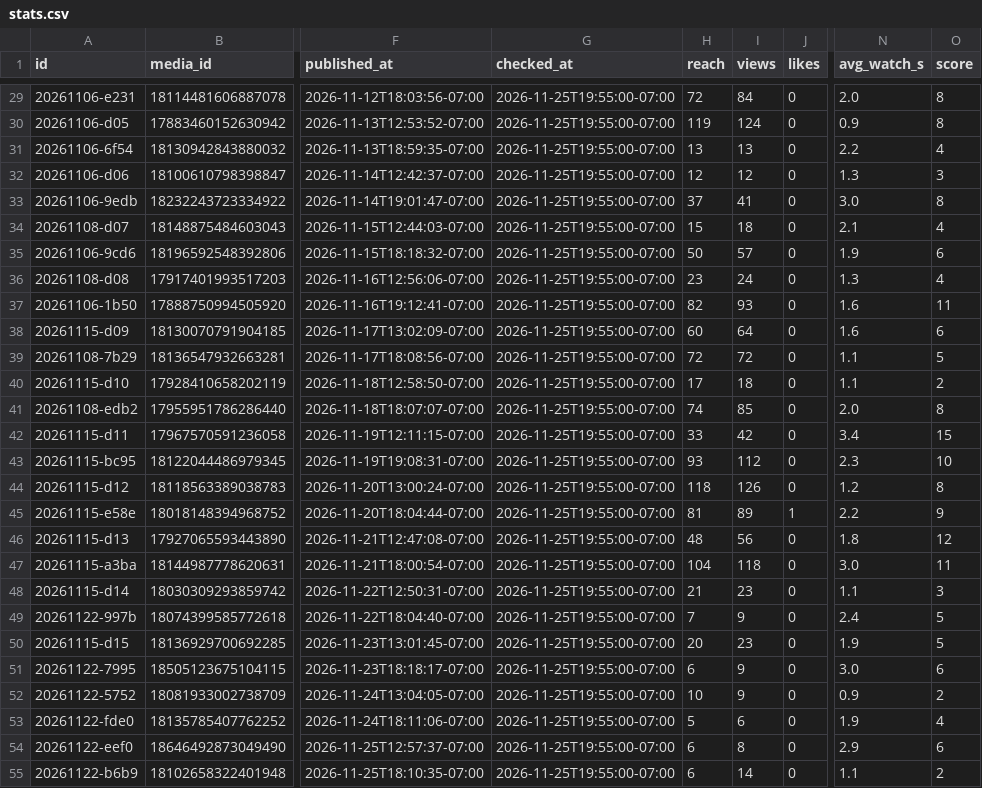
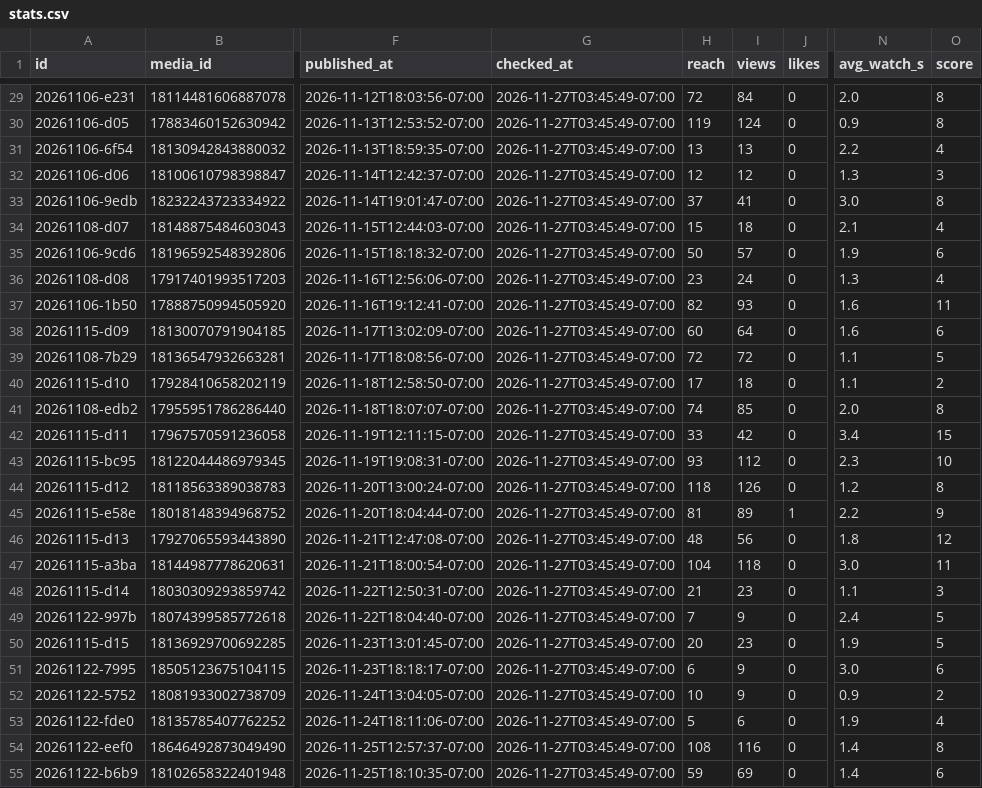
Before and after one commit to lunchbreaklifts/lunch-break-lifts, a CSV file: stats.csv, drawn as a sheet; only a part is shown, gaps mark what is left out; the diff covers the shown part only; the diff names each change by its address in the sheet, - before the commit and + after, or states it on an @@ line.

```diff
--- a/stats.csv
+++ b/stats.csv
-G29:G55 (checked_at): 2026-11-25T19:55:00-07:00
+G29:G55 (checked_at): 2026-11-27T03:45:49-07:00
-H54 (reach): 6
+H54 (reach): 108
-I54 (views): 8
+I54 (views): 116
-N54 (avg_watch_s): 2.9
+N54 (avg_watch_s): 1.4
-O54 (score): 6
+O54 (score): 8
-H55 (reach): 6
+H55 (reach): 59
-I55 (views): 14
+I55 (views): 69
-N55 (avg_watch_s): 1.1
+N55 (avg_watch_s): 1.4
-O55 (score): 2
+O55 (score): 6
```
Also changed, not shown: 1 added row and 27 edited cells elsewhere in this file, 2 other files.
